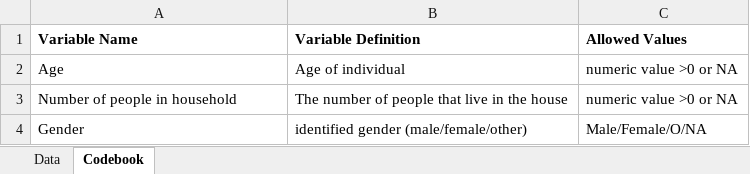
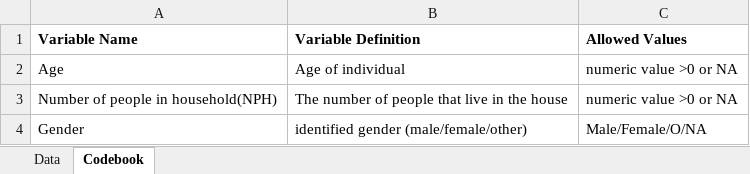
Before and after one commit to medu548/arlynsantiago-MADA-portfolio, an Excel workbook: starter-analysis-exercise/data/raw-data/exampledata2.xlsx, sheet Codebook, drawn as a sheet; values as stored, in another font and other column widths than the file's, no borders; the diff names each change by its address in the sheet, - before the commit and + after, or states it on an @@ line.

```diff
--- a/starter-analysis-exercise/data/raw-data/exampledata2.xlsx (sheet Codebook)
+++ b/starter-analysis-exercise/data/raw-data/exampledata2.xlsx (sheet Codebook)
-A3 (Variable Name): Number of people in household
+A3 (Variable Name): Number of people in household(NPH)
```
Also changed, not shown: sheet Data, 18 other files.
